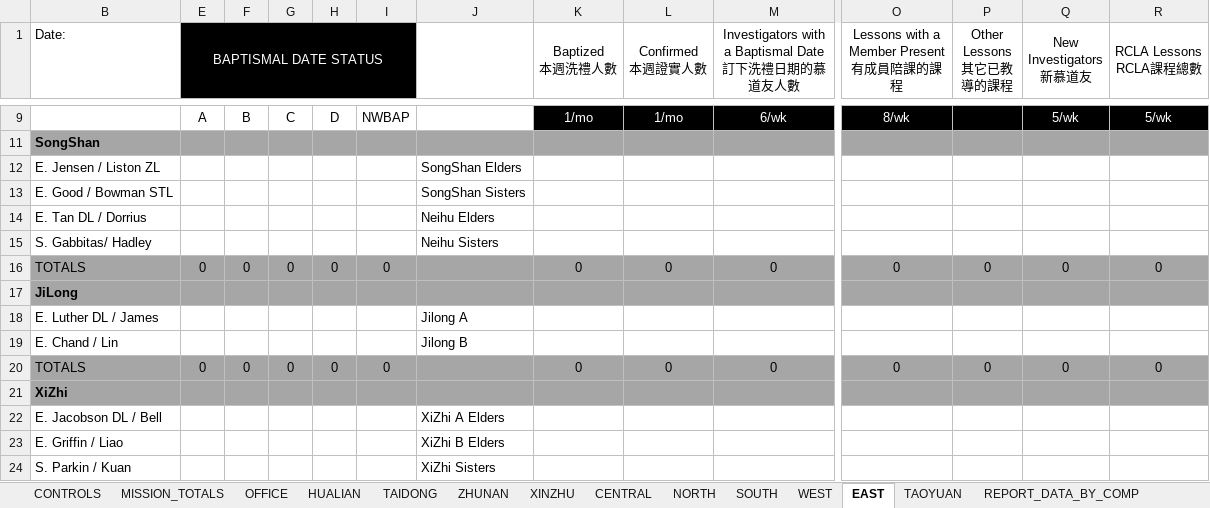
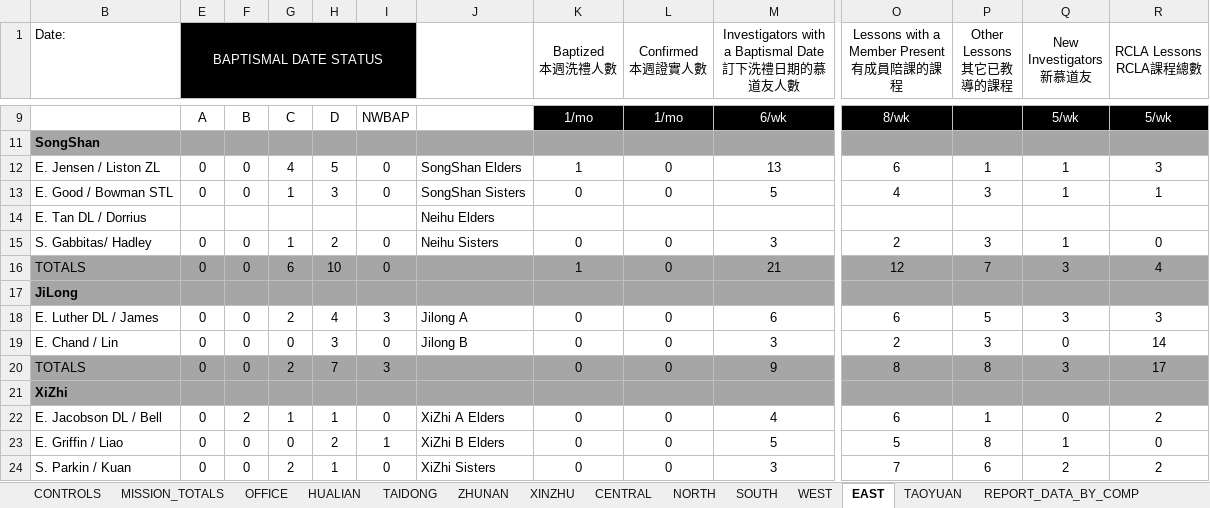
Before and after one commit to taiwantaipeimission/ARPS, an Excel workbook: report/Debug/report_sheet_new.xlsx, sheet EAST, drawn as a sheet; only a part is shown, gaps mark what is left out; values as stored, in another font and other column widths than the file's, no borders; conditional formats not drawn; removed rows and columns are numbered as before the commit, all else as after; rows hold the shown columns only; the diff covers the shown part only; the diff names each change by its address in the sheet, - before the commit and + after, or states it on an @@ line.

```diff
--- a/report/Debug/report_sheet_new.xlsx (sheet EAST)
+++ b/report/Debug/report_sheet_new.xlsx (sheet EAST)
-row 12: E. Jensen / Liston ZL |  |  |  |  |  | SongShan Elders
-row 13: E. Good / Bowman STL |  |  |  |  |  | SongShan Sisters
+row 12: E. Jensen / Liston ZL | 0 | 0 | 4 | 5 | 0 | SongShan Elders | 1 | 0 | 13 | 6 | 1 | 1 | 3
+row 13: E. Good / Bowman STL | 0 | 0 | 1 | 3 | 0 | SongShan Sisters | 0 | 0 | 5 | 4 | 3 | 1 | 1
-row 15: S. Gabbitas/ Hadley |  |  |  |  |  | Neihu Sisters
+row 15: S. Gabbitas/ Hadley | 0 | 0 | 1 | 2 | 0 | Neihu Sisters | 0 | 0 | 3 | 2 | 3 | 1 | 0
-G16: 0
+G16: 6
-H16: 0
+H16: 10
-K16 (Baptized 本週洗禮人數): 0
+K16 (Baptized 本週洗禮人數): 1
-M16: 0
+M16: 21
-O16: 0
+O16: 12
-P16 (Other Lessons 其它已教導的課程): 0
+P16 (Other Lessons 其它已教導的課程): 7
-Q16 (New Investigators 新慕道友): 0
+Q16 (New Investigators 新慕道友): 3
-R16 (RCLA Lessons RCLA課程總數): 0
+R16 (RCLA Lessons RCLA課程總數): 4
-row 18: E. Luther DL / James |  |  |  |  |  | Jilong A
-row 19: E. Chand / Lin |  |  |  |  |  | Jilong B
+row 18: E. Luther DL / James | 0 | 0 | 2 | 4 | 3 | Jilong A | 0 | 0 | 6 | 6 | 5 | 3 | 3
+row 19: E. Chand / Lin | 0 | 0 | 0 | 3 | 0 | Jilong B | 0 | 0 | 3 | 2 | 3 | 0 | 14
-G20: 0
+G20: 2
-H20: 0
+H20: 7
-I20: 0
+I20: 3
-M20: 0
+M20: 9
-O20: 0
+O20: 8
-P20 (Other Lessons 其它已教導的課程): 0
+P20 (Other Lessons 其它已教導的課程): 8
-Q20 (New Investigators 新慕道友): 0
+Q20 (New Investigators 新慕道友): 3
-R20 (RCLA Lessons RCLA課程總數): 0
+R20 (RCLA Lessons RCLA課程總數): 17
-row 22: E. Jacobson DL / Bell |  |  |  |  |  | XiZhi A Elders
-row 23: E. Griffin / Liao |  |  |  |  |  | XiZhi B Elders
-row 24: S. Parkin / Kuan |  |  |  |  |  | XiZhi Sisters
+row 22: E. Jacobson DL / Bell | 0 | 2 | 1 | 1 | 0 | XiZhi A Elders | 0 | 0 | 4 | 6 | 1 | 0 | 2
+row 23: E. Griffin / Liao | 0 | 0 | 0 | 2 | 1 | XiZhi B Elders | 0 | 0 | 5 | 5 | 8 | 1 | 0
+row 24: S. Parkin / Kuan | 0 | 0 | 2 | 1 | 0 | XiZhi Sisters | 0 | 0 | 3 | 7 | 6 | 2 | 2
```
Also changed, not shown: 5 added rows, 5 removed rows, 24 edited cells and cell formats elsewhere in this sheet, sheet REPORT_DATA_BY_COMP, sheet TAOYUAN, sheet SOUTH, sheet XINZHU, sheet REPORT_DATA_BY_ZONE, sheet CENTRAL, 7 more sheets, formulas that keep their value, hidden cells, 4 other files.
